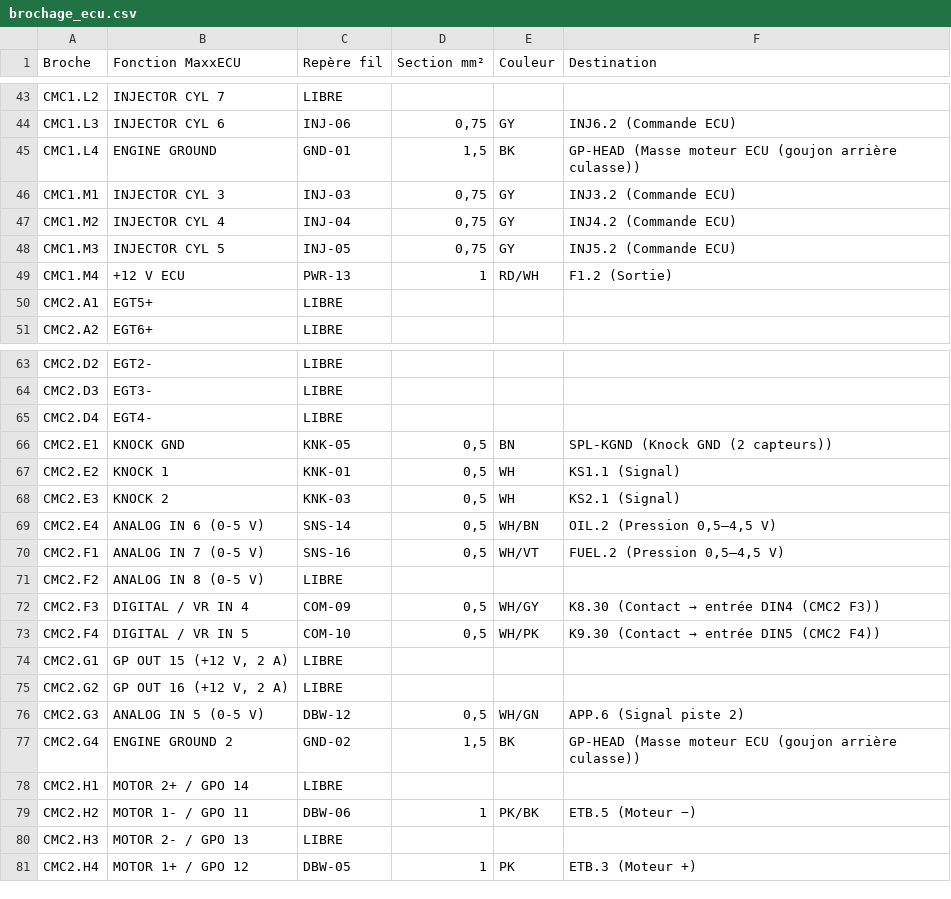
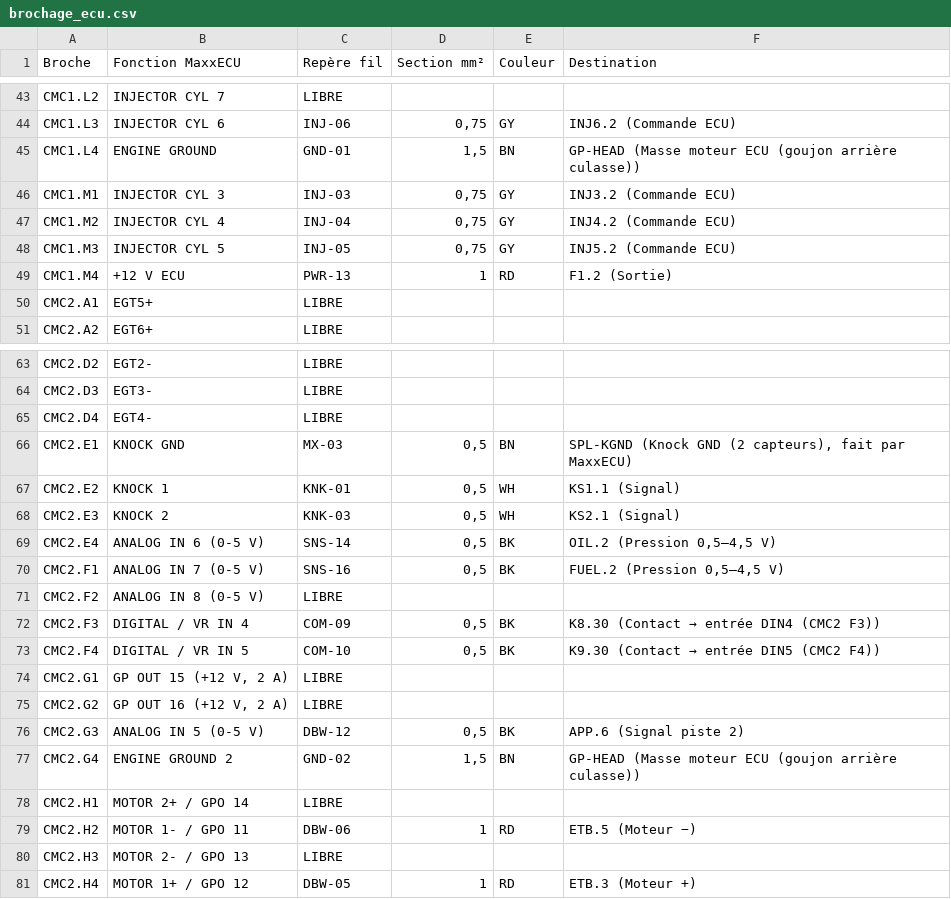
Before and after one commit to Dams-66/M50-faisceaux-, a CSV file: docs/brochage_ecu.csv, drawn as a sheet; only a part is shown, gaps mark what is left out; the diff covers the shown part only.

```diff
--- a/docs/brochage_ecu.csv
+++ b/docs/brochage_ecu.csv
@@ -44,3 +44,3 @@ CMC1.L2;INJECTOR CYL 7;LIBRE;;;
 CMC1.L3;INJECTOR CYL 6;INJ-06;0,75;GY;INJ6.2 (Commande ECU)
-CMC1.L4;ENGINE GROUND;GND-01;1,5;BK;GP-HEAD (Masse moteur ECU (goujon arrière culasse))
+CMC1.L4;ENGINE GROUND;GND-01;1,5;BN;GP-HEAD (Masse moteur ECU (goujon arrière culasse))
 CMC1.M1;INJECTOR CYL 3;INJ-03;0,75;GY;INJ3.2 (Commande ECU)
@@ -48,3 +48,3 @@ CMC1.M2;INJECTOR CYL 4;INJ-04;0,75;GY;INJ4.2 (Commande ECU)
 CMC1.M3;INJECTOR CYL 5;INJ-05;0,75;GY;INJ5.2 (Commande ECU)
-CMC1.M4;+12 V ECU;PWR-13;1;RD/WH;F1.2 (Sortie)
+CMC1.M4;+12 V ECU;PWR-13;1;RD;F1.2 (Sortie)
 CMC2.A1;EGT5+;LIBRE;;;
@@ -65,17 +65,17 @@ CMC2.D3;EGT3-;LIBRE;;;
 CMC2.D4;EGT4-;LIBRE;;;
-CMC2.E1;KNOCK GND;KNK-05;0,5;BN;SPL-KGND (Knock GND (2 capteurs))
+CMC2.E1;KNOCK GND;MX-03;0,5;BN;SPL-KGND (Knock GND (2 capteurs), fait par MaxxECU)
 CMC2.E2;KNOCK 1;KNK-01;0,5;WH;KS1.1 (Signal)
 CMC2.E3;KNOCK 2;KNK-03;0,5;WH;KS2.1 (Signal)
-CMC2.E4;ANALOG IN 6 (0-5 V);SNS-14;0,5;WH/BN;OIL.2 (Pression 0,5–4,5 V)
-CMC2.F1;ANALOG IN 7 (0-5 V);SNS-16;0,5;WH/VT;FUEL.2 (Pression 0,5–4,5 V)
+CMC2.E4;ANALOG IN 6 (0-5 V);SNS-14;0,5;BK;OIL.2 (Pression 0,5–4,5 V)
+CMC2.F1;ANALOG IN 7 (0-5 V);SNS-16;0,5;BK;FUEL.2 (Pression 0,5–4,5 V)
 CMC2.F2;ANALOG IN 8 (0-5 V);LIBRE;;;
-CMC2.F3;DIGITAL / VR IN 4;COM-09;0,5;WH/GY;K8.30 (Contact → entrée DIN4 (CMC2 F3))
-CMC2.F4;DIGITAL / VR IN 5;COM-10;0,5;WH/PK;K9.30 (Contact → entrée DIN5 (CMC2 F4))
+CMC2.F3;DIGITAL / VR IN 4;COM-09;0,5;BK;K8.30 (Contact → entrée DIN4 (CMC2 F3))
+CMC2.F4;DIGITAL / VR IN 5;COM-10;0,5;BK;K9.30 (Contact → entrée DIN5 (CMC2 F4))
 CMC2.G1;GP OUT 15 (+12 V, 2 A);LIBRE;;;
 CMC2.G2;GP OUT 16 (+12 V, 2 A);LIBRE;;;
-CMC2.G3;ANALOG IN 5 (0-5 V);DBW-12;0,5;WH/GN;APP.6 (Signal piste 2)
-CMC2.G4;ENGINE GROUND 2;GND-02;1,5;BK;GP-HEAD (Masse moteur ECU (goujon arrière culasse))
+CMC2.G3;ANALOG IN 5 (0-5 V);DBW-12;0,5;BK;APP.6 (Signal piste 2)
+CMC2.G4;ENGINE GROUND 2;GND-02;1,5;BN;GP-HEAD (Masse moteur ECU (goujon arrière culasse))
 CMC2.H1;MOTOR 2+ / GPO 14;LIBRE;;;
-CMC2.H2;MOTOR 1- / GPO 11;DBW-06;1;PK/BK;ETB.5 (Moteur −)
+CMC2.H2;MOTOR 1- / GPO 11;DBW-06;1;RD;ETB.5 (Moteur −)
 CMC2.H3;MOTOR 2- / GPO 13;LIBRE;;;
-CMC2.H4;MOTOR 1+ / GPO 12;DBW-05;1;PK;ETB.3 (Moteur +)
+CMC2.H4;MOTOR 1+ / GPO 12;DBW-05;1;RD;ETB.3 (Moteur +)
```
Also changed, not shown: 17 edited cells elsewhere in this file, docs/liste_de_coupe.csv, 8 other files.
